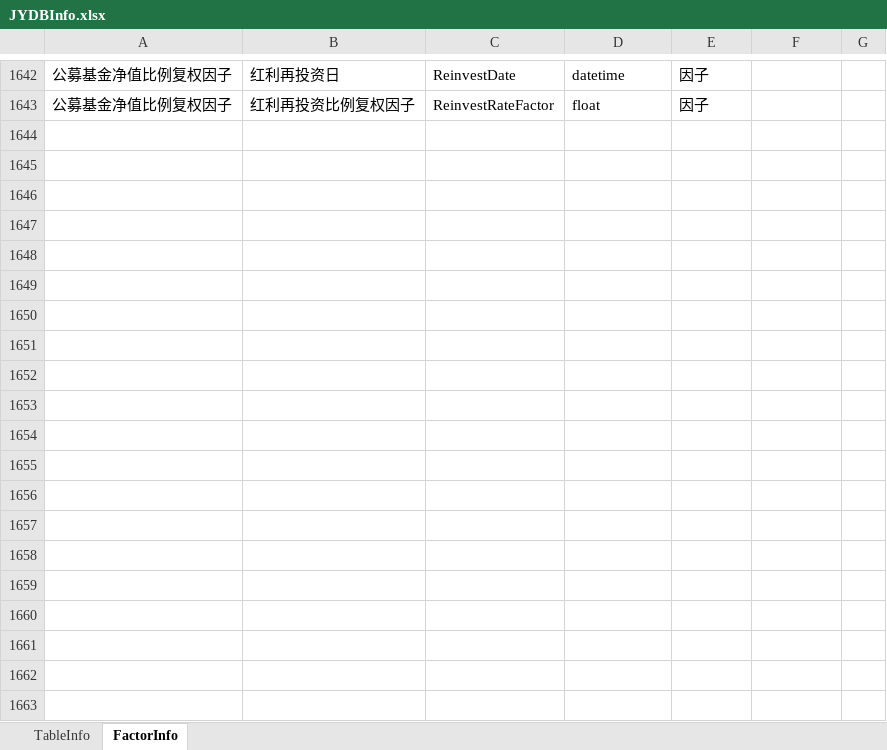
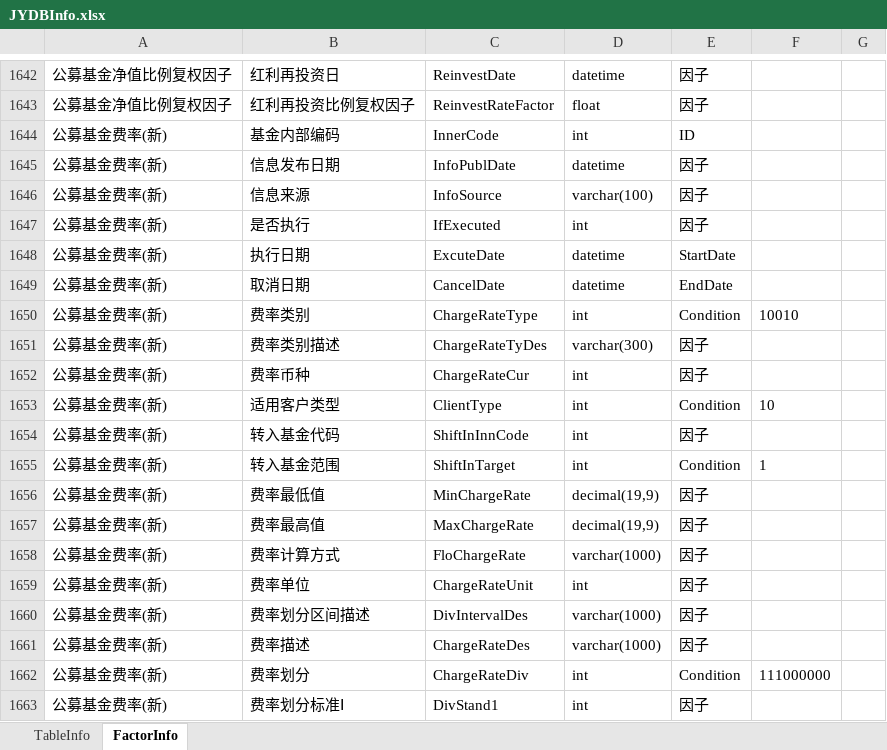
Before and after one commit to sn0wfree/QuantStudio, an Excel workbook: QuantStudio/Resource/JYDBInfo.xlsx, sheet FactorInfo, drawn as a sheet; only a part is shown, gaps mark what is left out; values as stored, in another font and other column widths than the file's, no borders; the diff covers the shown part only; the diff names each change by its address in the sheet, - before the commit and + after, or states it on an @@ line.

```diff
--- a/QuantStudio/Resource/JYDBInfo.xlsx (sheet FactorInfo)
+++ b/QuantStudio/Resource/JYDBInfo.xlsx (sheet FactorInfo)
+row 1644: 公募基金费率(新) | 基金内部编码 | InnerCode | int | ID
+row 1645: 公募基金费率(新) | 信息发布日期 | InfoPublDate | datetime | 因子
+row 1646: 公募基金费率(新) | 信息来源 | InfoSource | varchar(100) | 因子
+row 1647: 公募基金费率(新) | 是否执行 | IfExecuted | int | 因子
+row 1648: 公募基金费率(新) | 执行日期 | ExcuteDate | datetime | StartDate
+row 1649: 公募基金费率(新) | 取消日期 | CancelDate | datetime | EndDate
+row 1650: 公募基金费率(新) | 费率类别 | ChargeRateType | int | Condition | 10010
+row 1651: 公募基金费率(新) | 费率类别描述 | ChargeRateTyDes | varchar(300) | 因子
+row 1652: 公募基金费率(新) | 费率币种 | ChargeRateCur | int | 因子
+row 1653: 公募基金费率(新) | 适用客户类型 | ClientType | int | Condition | 10
+row 1654: 公募基金费率(新) | 转入基金代码 | ShiftInInnCode | int | 因子
+row 1655: 公募基金费率(新) | 转入基金范围 | ShiftInTarget | int | Condition | 1
+row 1656: 公募基金费率(新) | 费率最低值 | MinChargeRate | decimal(19,9) | 因子
+row 1657: 公募基金费率(新) | 费率最高值 | MaxChargeRate | decimal(19,9) | 因子
+row 1658: 公募基金费率(新) | 费率计算方式 | FloChargeRate | varchar(1000) | 因子
+row 1659: 公募基金费率(新) | 费率单位 | ChargeRateUnit | int | 因子
+row 1660: 公募基金费率(新) | 费率划分区间描述 | DivIntervalDes | varchar(1000) | 因子
+row 1661: 公募基金费率(新) | 费率描述 | ChargeRateDes | varchar(1000) | 因子
+row 1662: 公募基金费率(新) | 费率划分 | ChargeRateDiv | int | Condition | 111000000
+row 1663: 公募基金费率(新) | 费率划分标准Ⅰ | DivStand1 | int | 因子
```
Also changed, not shown: 118 added rows and 1 edited cell elsewhere in this sheet, sheet TableInfo, 5 other files.
